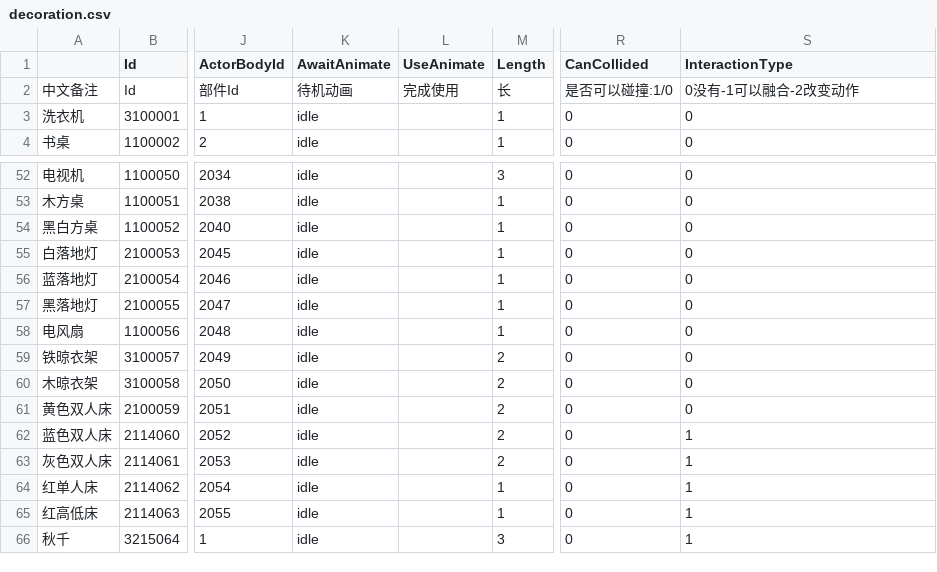
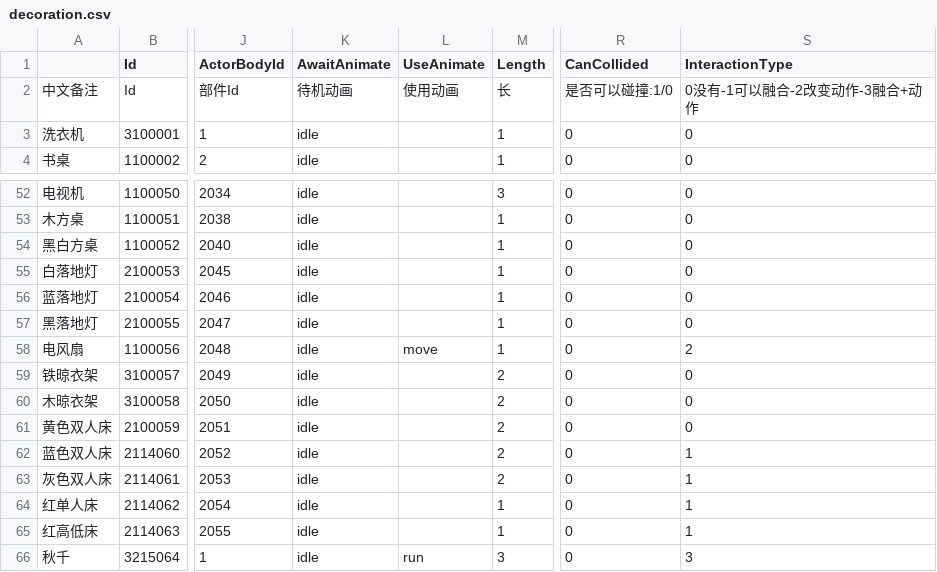
Before and after one commit to heliaoyuan10086/Game, a CSV file: BlockCity/setting/decoration.csv, drawn as a sheet; only a part is shown, gaps mark what is left out; the diff names each change by its address in the sheet, - before the commit and + after, or states it on an @@ line.

Commit message:
修改配置

```diff
--- a/BlockCity/setting/decoration.csv
+++ b/BlockCity/setting/decoration.csv
-L2 (UseAnimate): 完成使用
+L2 (UseAnimate): 使用动画
-S2 (InteractionType): 0没有-1可以融合-2改变动作
+S2 (InteractionType): 0没有-1可以融合-2改变动作-3融合+动作
-L58 (UseAnimate): (empty)
+L58 (UseAnimate): move
-S58 (InteractionType): 0
+S58 (InteractionType): 2
-L66 (UseAnimate): (empty)
+L66 (UseAnimate): run
-S66 (InteractionType): 1
+S66 (InteractionType): 3
```
